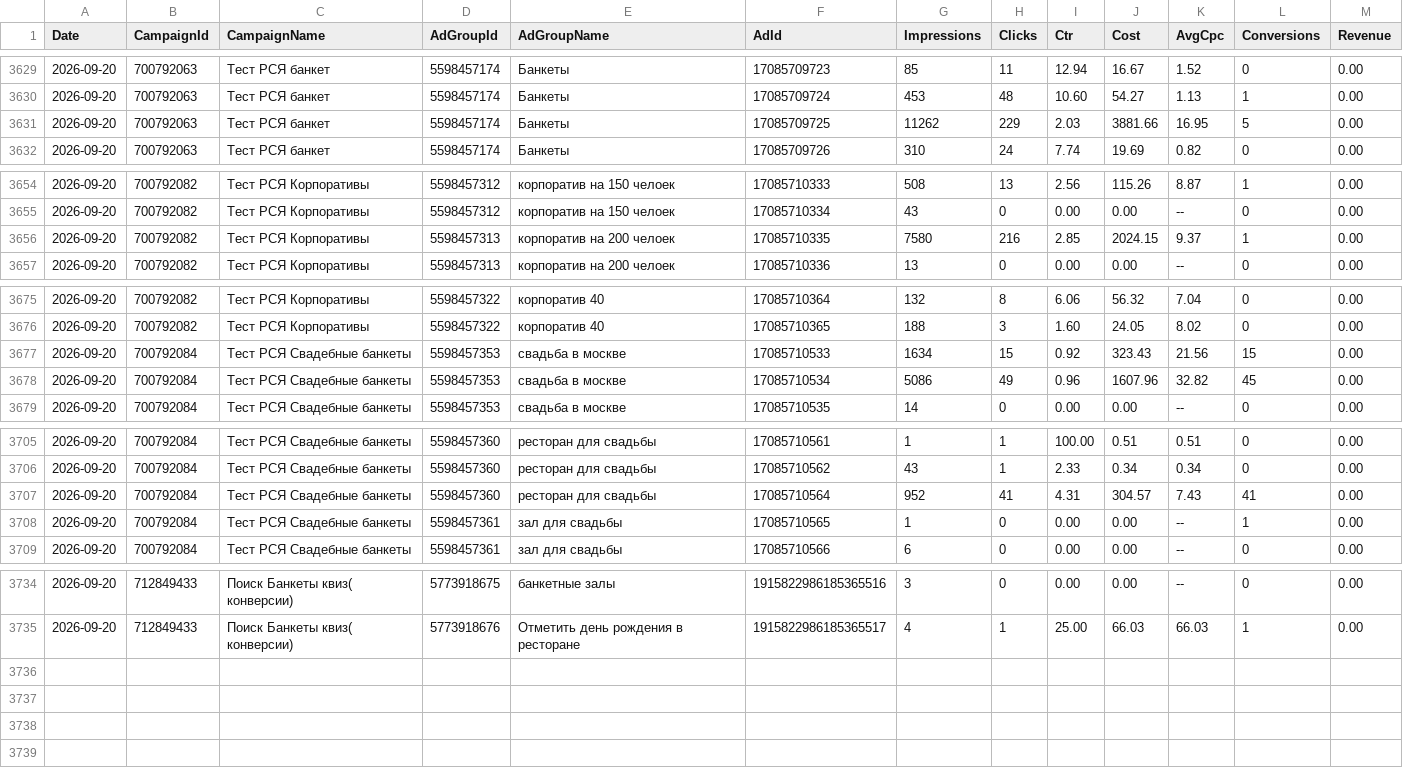
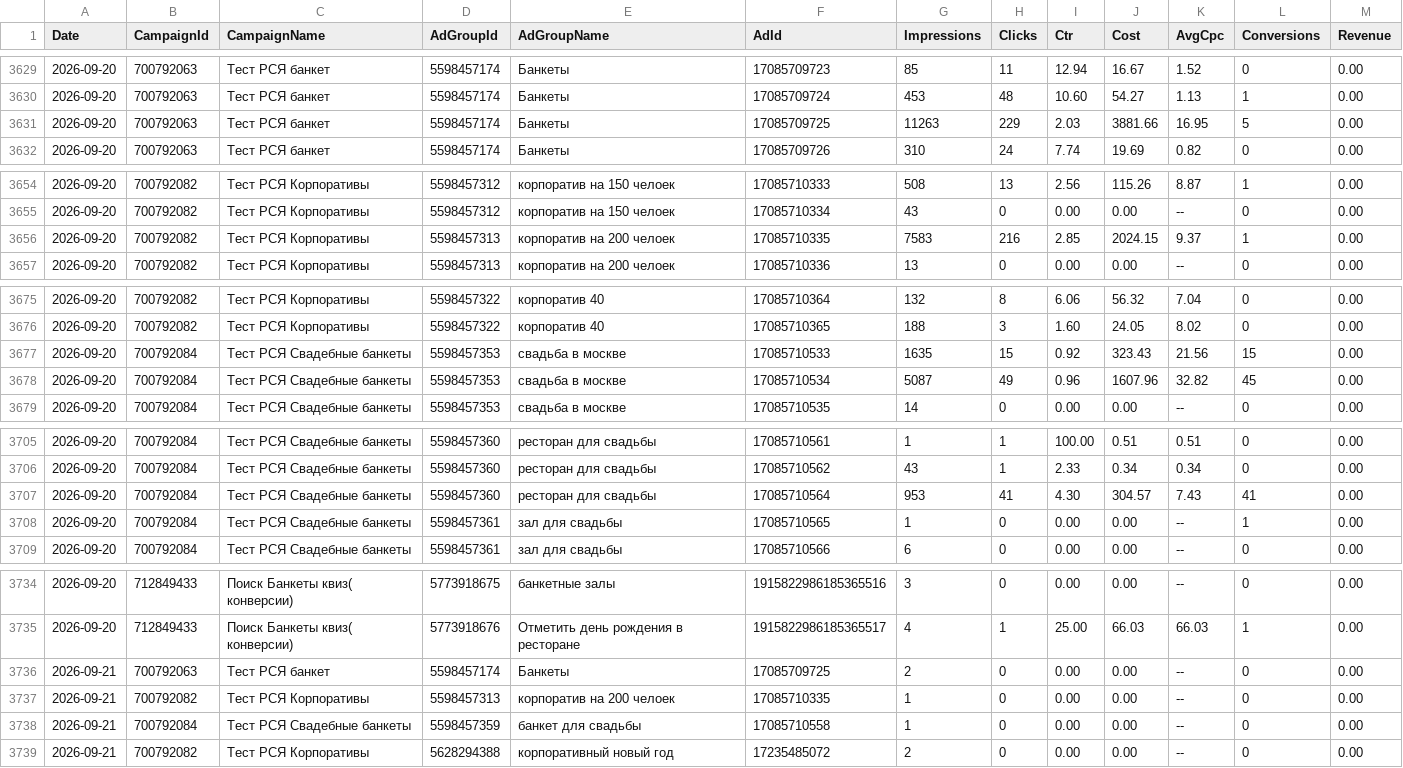
Before and after one commit to Alex19011901/advertising-control-pages, a TSV file: data/direct_report.tsv, drawn as a sheet; only a part is shown, gaps mark what is left out; the diff covers the shown part only.

```diff
--- a/data/direct_report.tsv
+++ b/data/direct_report.tsv
@@ -3630,3 +3630,3 @@ Date	CampaignId	CampaignName	AdGroupId	AdGroupName	AdId	Impressions	Clicks	Ctr	C
 2026-09-20	700792063	Тест РСЯ банкет	5598457174	Банкеты	17085709724	453	48	10.60	54.27	1.13	1	0.00
-2026-09-20	700792063	Тест РСЯ банкет	5598457174	Банкеты	17085709725	11262	229	2.03	3881.66	16.95	5	0.00
+2026-09-20	700792063	Тест РСЯ банкет	5598457174	Банкеты	17085709725	11263	229	2.03	3881.66	16.95	5	0.00
 2026-09-20	700792063	Тест РСЯ банкет	5598457174	Банкеты	17085709726	310	24	7.74	19.69	0.82	0	0.00
@@ -3655,3 +3655,3 @@ Date	CampaignId	CampaignName	AdGroupId	AdGroupName	AdId	Impressions	Clicks	Ctr	C
 2026-09-20	700792082	Тест РСЯ Корпоративы	5598457312	корпоратив на 150 челоек	17085710334	43	0	0.00	0.00	--	0	0.00
-2026-09-20	700792082	Тест РСЯ Корпоративы	5598457313	корпоратив на 200 челоек	17085710335	7580	216	2.85	2024.15	9.37	1	0.00
+2026-09-20	700792082	Тест РСЯ Корпоративы	5598457313	корпоратив на 200 челоек	17085710335	7583	216	2.85	2024.15	9.37	1	0.00
 2026-09-20	700792082	Тест РСЯ Корпоративы	5598457313	корпоратив на 200 челоек	17085710336	13	0	0.00	0.00	--	0	0.00
@@ -3676,4 +3676,4 @@ Date	CampaignId	CampaignName	AdGroupId	AdGroupName	AdId	Impressions	Clicks	Ctr	C
 2026-09-20	700792082	Тест РСЯ Корпоративы	5598457322	корпоратив 40	17085710365	188	3	1.60	24.05	8.02	0	0.00
-2026-09-20	700792084	Тест РСЯ Свадебные банкеты	5598457353	свадьба в москве	17085710533	1634	15	0.92	323.43	21.56	15	0.00
-2026-09-20	700792084	Тест РСЯ Свадебные банкеты	5598457353	свадьба в москве	17085710534	5086	49	0.96	1607.96	32.82	45	0.00
+2026-09-20	700792084	Тест РСЯ Свадебные банкеты	5598457353	свадьба в москве	17085710533	1635	15	0.92	323.43	21.56	15	0.00
+2026-09-20	700792084	Тест РСЯ Свадебные банкеты	5598457353	свадьба в москве	17085710534	5087	49	0.96	1607.96	32.82	45	0.00
 2026-09-20	700792084	Тест РСЯ Свадебные банкеты	5598457353	свадьба в москве	17085710535	14	0	0.00	0.00	--	0	0.00
@@ -3706,3 +3706,3 @@ Date	CampaignId	CampaignName	AdGroupId	AdGroupName	AdId	Impressions	Clicks	Ctr	C
 2026-09-20	700792084	Тест РСЯ Свадебные банкеты	5598457360	ресторан для свадьбы	17085710562	43	1	2.33	0.34	0.34	0	0.00
-2026-09-20	700792084	Тест РСЯ Свадебные банкеты	5598457360	ресторан для свадьбы	17085710564	952	41	4.31	304.57	7.43	41	0.00
+2026-09-20	700792084	Тест РСЯ Свадебные банкеты	5598457360	ресторан для свадьбы	17085710564	953	41	4.30	304.57	7.43	41	0.00
 2026-09-20	700792084	Тест РСЯ Свадебные банкеты	5598457361	зал для свадьбы	17085710565	1	0	0.00	0.00	--	1	0.00
@@ -3735 +3735,5 @@ Date	CampaignId	CampaignName	AdGroupId	AdGroupName	AdId	Impressions	Clicks	Ctr	C
 2026-09-20	712849433	Поиск Банкеты квиз( конверсии)	5773918676	Отметить день рождения в ресторане	1915822986185365517	4	1	25.00	66.03	66.03	1	0.00
+2026-09-21	700792063	Тест РСЯ банкет	5598457174	Банкеты	17085709725	2	0	0.00	0.00	--	0	0.00
+2026-09-21	700792082	Тест РСЯ Корпоративы	5598457313	корпоратив на 200 челоек	17085710335	1	0	0.00	0.00	--	0	0.00
+2026-09-21	700792084	Тест РСЯ Свадебные банкеты	5598457359	банкет для свадьбы	17085710558	1	0	0.00	0.00	--	0	0.00
+2026-09-21	700792082	Тест РСЯ Корпоративы	5628294388	корпоративный новый год	17235485072	2	0	0.00	0.00	--	0	0.00
```
Also changed, not shown: 1 edited cell elsewhere in this file, 5 other files.
